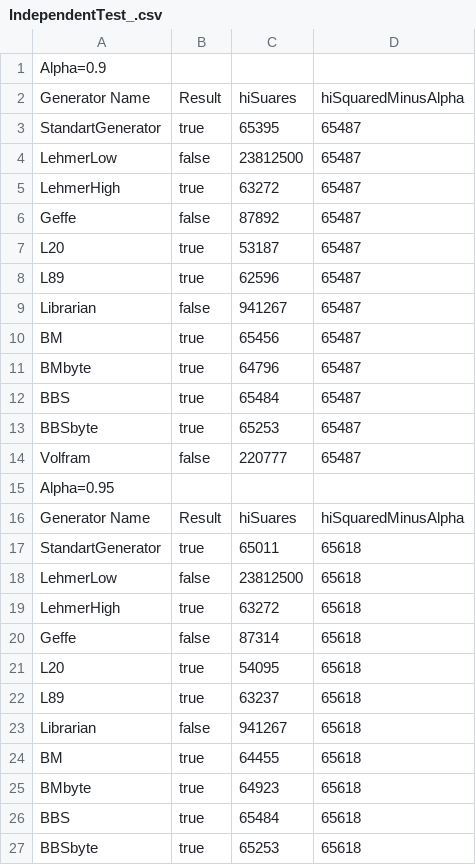
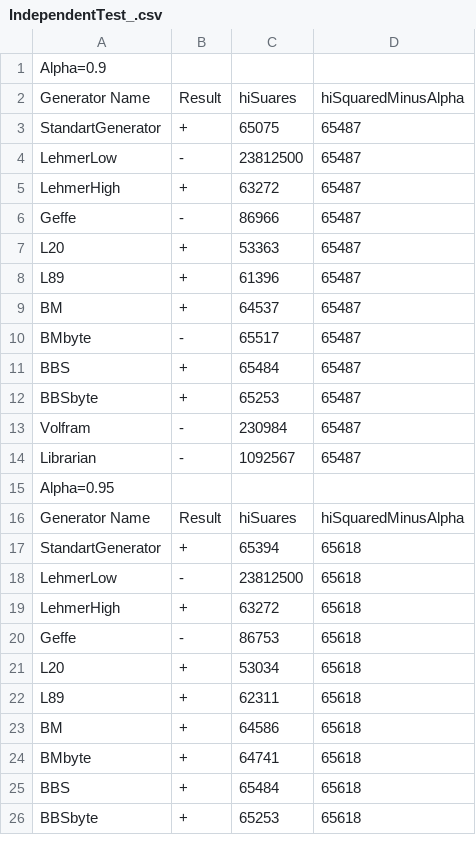
Before and after one commit to YaroslavKratt/pseudorandom_generators, a CSV file: IndependentTest_.csv, drawn as a sheet; only a part is shown; the diff covers the shown part only.

```diff
--- a/IndependentTest_.csv
+++ b/IndependentTest_.csv
@@ -2,26 +2,25 @@ Alpha=0.9;
 Generator Name;Result;hiSuares;hiSquaredMinusAlpha;
-StandartGenerator;true;65395;65487;
-LehmerLow;false;23812500;65487;
-LehmerHigh;true;63272;65487;
-Geffe;false;87892;65487;
-L20;true;53187;65487;
-L89;true;62596;65487;
-Librarian;false;941267;65487;
-BM;true;65456;65487;
-BMbyte;true;64796;65487;
-BBS;true;65484;65487;
-BBSbyte;true;65253;65487;
-Volfram;false;220777;65487;
+StandartGenerator;+;65075;65487;
+LehmerLow;-;23812500;65487;
+LehmerHigh;+;63272;65487;
+Geffe;-;86966;65487;
+L20;+;53363;65487;
+L89;+;61396;65487;
+BM;+;64537;65487;
+BMbyte;-;65517;65487;
+BBS;+;65484;65487;
+BBSbyte;+;65253;65487;
+Volfram;-;230984;65487;
+Librarian;-;1092567;65487;
 Alpha=0.95;
 Generator Name;Result;hiSuares;hiSquaredMinusAlpha;
-StandartGenerator;true;65011;65618;
-LehmerLow;false;23812500;65618;
-LehmerHigh;true;63272;65618;
-Geffe;false;87314;65618;
-L20;true;54095;65618;
-L89;true;63237;65618;
-Librarian;false;941267;65618;
-BM;true;64455;65618;
-BMbyte;true;64923;65618;
-BBS;true;65484;65618;
-BBSbyte;true;65253;65618;
+StandartGenerator;+;65394;65618;
+LehmerLow;-;23812500;65618;
+LehmerHigh;+;63272;65618;
+Geffe;-;86753;65618;
+L20;+;53034;65618;
+L89;+;62311;65618;
+BM;+;64586;65618;
+BMbyte;+;64741;65618;
+BBS;+;65484;65618;
+BBSbyte;+;65253;65618;
```
Also changed, not shown: 15 added rows and 2 edited cells elsewhere in this file, EquaProbabilityOfSigns_.csv, UniformityTest_.csv, 24 other files.
